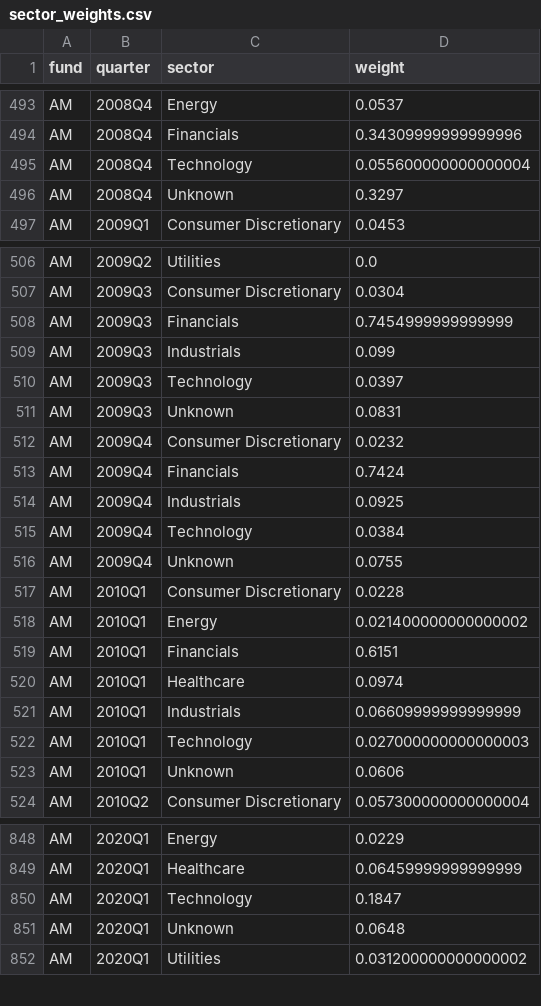
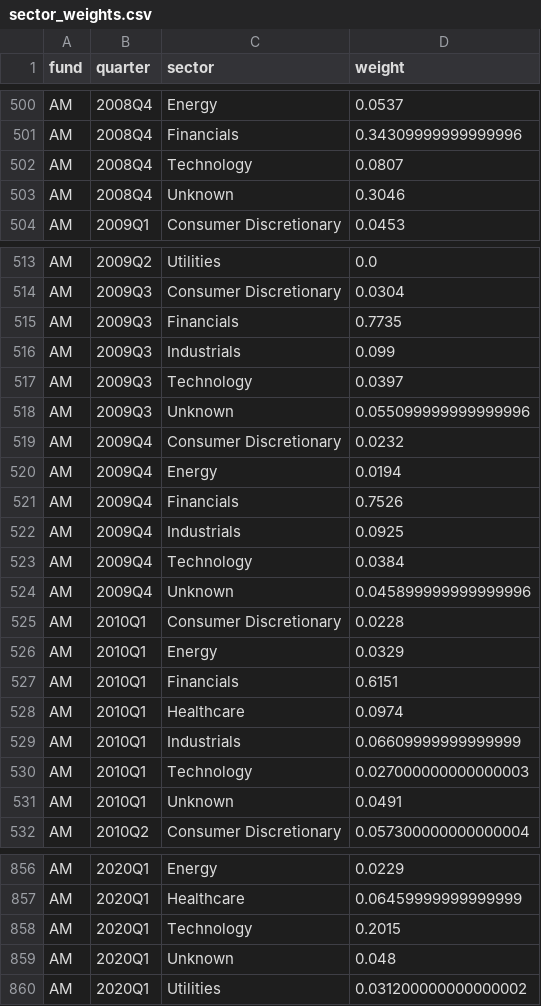
Before and after one commit to Manutd1234/Infrastructure_Projects, a CSV file: HedgeFund13F/outputs/sector_weights.csv, drawn as a sheet; only a part is shown, gaps mark what is left out; the diff covers the shown part only.

Commit message:
data(filings): update 13F holdings, sector weights, and rotation charts (part 1)

```diff
--- a/HedgeFund13F/outputs/sector_weights.csv
+++ b/HedgeFund13F/outputs/sector_weights.csv
@@ -494,4 +501,4 @@ AM,2008Q4,Energy,0.0537
 AM,2008Q4,Financials,0.34309999999999996
-AM,2008Q4,Technology,0.055600000000000004
-AM,2008Q4,Unknown,0.3297
+AM,2008Q4,Technology,0.0807
+AM,2008Q4,Unknown,0.3046
 AM,2009Q1,Consumer Discretionary,0.0453
@@ -507,13 +514,14 @@ AM,2009Q2,Utilities,0.0
 AM,2009Q3,Consumer Discretionary,0.0304
-AM,2009Q3,Financials,0.7454999999999999
+AM,2009Q3,Financials,0.7735
 AM,2009Q3,Industrials,0.099
 AM,2009Q3,Technology,0.0397
-AM,2009Q3,Unknown,0.0831
+AM,2009Q3,Unknown,0.055099999999999996
 AM,2009Q4,Consumer Discretionary,0.0232
-AM,2009Q4,Financials,0.7424
+AM,2009Q4,Energy,0.0194
+AM,2009Q4,Financials,0.7526
 AM,2009Q4,Industrials,0.0925
 AM,2009Q4,Technology,0.0384
-AM,2009Q4,Unknown,0.0755
+AM,2009Q4,Unknown,0.045899999999999996
 AM,2010Q1,Consumer Discretionary,0.0228
-AM,2010Q1,Energy,0.021400000000000002
+AM,2010Q1,Energy,0.0329
 AM,2010Q1,Financials,0.6151
@@ -522,3 +530,3 @@ AM,2010Q1,Industrials,0.06609999999999999
 AM,2010Q1,Technology,0.027000000000000003
-AM,2010Q1,Unknown,0.0606
+AM,2010Q1,Unknown,0.0491
 AM,2010Q2,Consumer Discretionary,0.057300000000000004
@@ -849,4 +857,4 @@ AM,2020Q1,Energy,0.0229
 AM,2020Q1,Healthcare,0.06459999999999999
-AM,2020Q1,Technology,0.1847
-AM,2020Q1,Unknown,0.0648
+AM,2020Q1,Technology,0.2015
+AM,2020Q1,Unknown,0.048
 AM,2020Q1,Utilities,0.031200000000000002
```
Also changed, not shown: 8 added rows, 1 removed row and 7 edited cells elsewhere in this file, HedgeFund13F/outputs/holdings_with_sectors.csv, 2 other files.
